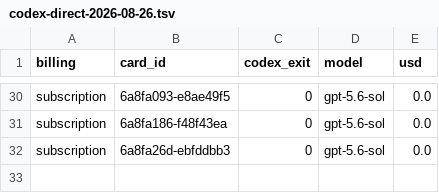
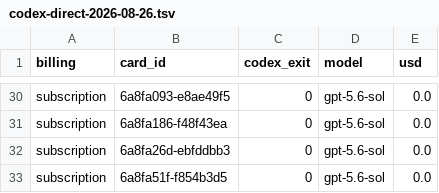
Before and after one commit to danielzhang04/kb, a TSV file: ledgers/cost/codex-direct-2026-08-26.tsv, drawn as a sheet; only a part is shown, gaps mark what is left out; the diff names each change by its address in the sheet, - before the commit and + after, or states it on an @@ line.

```diff
--- a/ledgers/cost/codex-direct-2026-08-26.tsv
+++ b/ledgers/cost/codex-direct-2026-08-26.tsv
+row 33: subscription | 6a8fa51f-f854b3d5 | 0 | gpt-5.6-sol | 0.0
```
Also changed, not shown: 1 other file.
